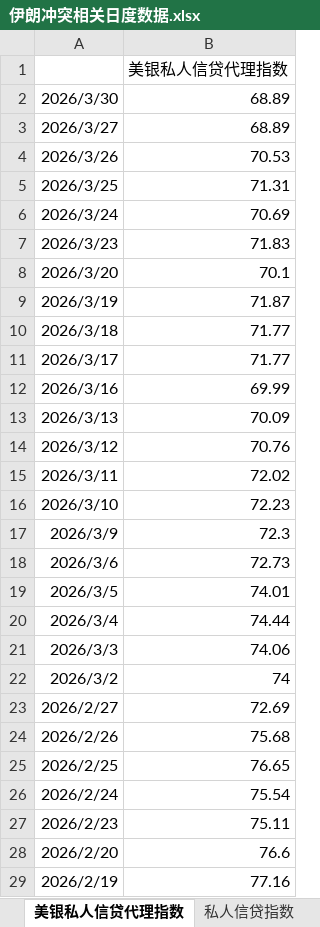
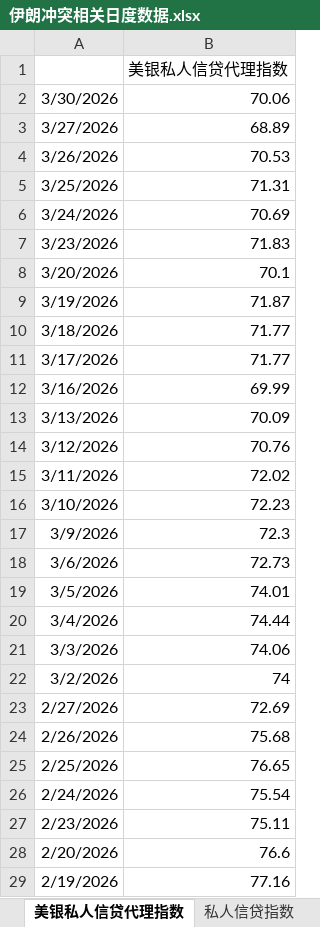
Before and after one commit to DarkSide-Moon/IronDashboard, an Excel workbook: 伊朗冲突相关日度数据.xlsx, sheet 美银私人信贷代理指数, drawn as a sheet; only a part is shown; values as stored, in another font and other column widths than the file's, no borders; the diff covers the shown part only; the diff names each change by its address in the sheet, - before the commit and + after, or states it on an @@ line.

Commit message:
日度数据更新

```diff
--- a/伊朗冲突相关日度数据.xlsx (sheet 美银私人信贷代理指数)
+++ b/伊朗冲突相关日度数据.xlsx (sheet 美银私人信贷代理指数)
-A2: 2026/3/30
+A2: 3/30/2026
-B2: 68.89
+B2: 70.06
-A3: 2026/3/27
+A3: 3/27/2026
-A4: 2026/3/26
+A4: 3/26/2026
-A5: 2026/3/25
+A5: 3/25/2026
-A6: 2026/3/24
+A6: 3/24/2026
-A7: 2026/3/23
+A7: 3/23/2026
-A8: 2026/3/20
+A8: 3/20/2026
-A9: 2026/3/19
+A9: 3/19/2026
-A10: 2026/3/18
+A10: 3/18/2026
-A11: 2026/3/17
+A11: 3/17/2026
-A12: 2026/3/16
+A12: 3/16/2026
-A13: 2026/3/13
+A13: 3/13/2026
-A14: 2026/3/12
+A14: 3/12/2026
-A15: 2026/3/11
+A15: 3/11/2026
-A16: 2026/3/10
+A16: 3/10/2026
-A17: 2026/3/9
+A17: 3/9/2026
-A18: 2026/3/6
+A18: 3/6/2026
-A19: 2026/3/5
+A19: 3/5/2026
-A20: 2026/3/4
+A20: 3/4/2026
-A21: 2026/3/3
+A21: 3/3/2026
-A22: 2026/3/2
+A22: 3/2/2026
-A23: 2026/2/27
+A23: 2/27/2026
-A24: 2026/2/26
+A24: 2/26/2026
-A25: 2026/2/25
+A25: 2/25/2026
-A26: 2026/2/24
+A26: 2/24/2026
-A27: 2026/2/23
+A27: 2/23/2026
-A28: 2026/2/20
+A28: 2/20/2026
-A29: 2026/2/19
+A29: 2/19/2026
```
Also changed, not shown: 1546 edited cells elsewhere in this sheet, sheet 美国流动性相关状态, sheet 霍尔木兹海峡油轮通过数量, sheet 美国通胀预期, sheet 高收益债利差, sheet 原油波动率, sheet 私人信贷指数, 2 more sheets, formulas that keep their value.
